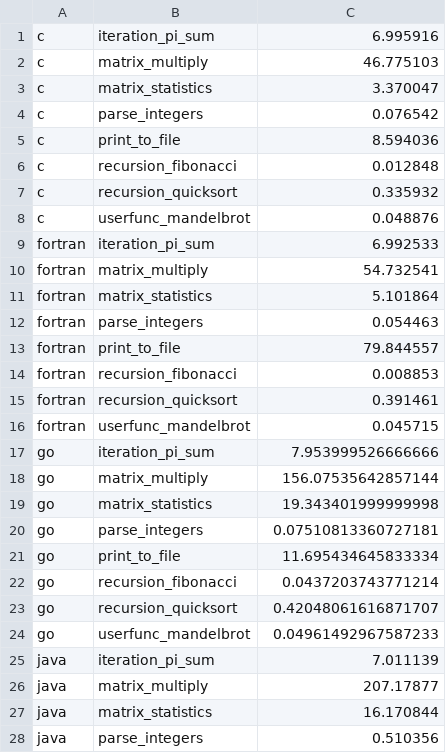
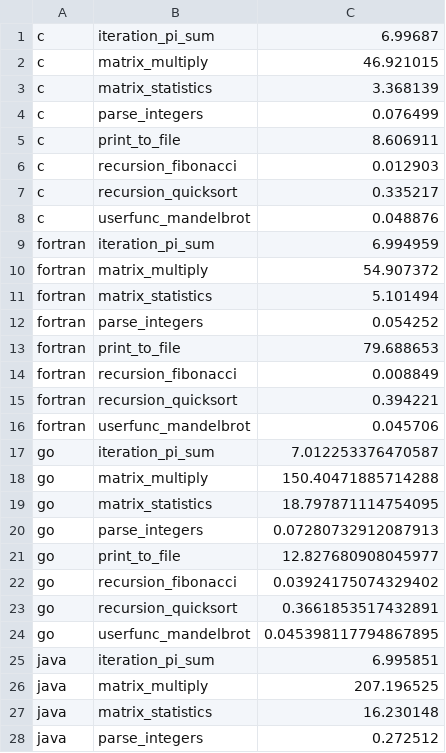
Before and after one commit to JuliaLang/Microbenchmarks, a CSV file: dev/benchmarks.csv, drawn as a sheet; only a part is shown; the diff covers the shown part only.

```diff
--- a/dev/benchmarks.csv
+++ b/dev/benchmarks.csv
@@ -1,28 +1,28 @@
-c,iteration_pi_sum,6.995916
-c,matrix_multiply,46.775103
-c,matrix_statistics,3.370047
-c,parse_integers,0.076542
-c,print_to_file,8.594036
-c,recursion_fibonacci,0.012848
-c,recursion_quicksort,0.335932
+c,iteration_pi_sum,6.99687
+c,matrix_multiply,46.921015
+c,matrix_statistics,3.368139
+c,parse_integers,0.076499
+c,print_to_file,8.606911
+c,recursion_fibonacci,0.012903
+c,recursion_quicksort,0.335217
 c,userfunc_mandelbrot,0.048876
-fortran,iteration_pi_sum,6.992533
-fortran,matrix_multiply,54.732541
-fortran,matrix_statistics,5.101864
-fortran,parse_integers,0.054463
-fortran,print_to_file,79.844557
-fortran,recursion_fibonacci,0.008853
-fortran,recursion_quicksort,0.391461
-fortran,userfunc_mandelbrot,0.045715
-go,iteration_pi_sum,7.953999526666666
-go,matrix_multiply,156.07535642857144
-go,matrix_statistics,19.343401999999998
-go,parse_integers,0.07510813360727181
-go,print_to_file,11.695434645833334
-go,recursion_fibonacci,0.0437203743771214
-go,recursion_quicksort,0.42048061616871707
-go,userfunc_mandelbrot,0.04961492967587233
-java,iteration_pi_sum,7.011139
-java,matrix_multiply,207.17877
-java,matrix_statistics,16.170844
-java,parse_integers,0.510356
+fortran,iteration_pi_sum,6.994959
+fortran,matrix_multiply,54.907372
+fortran,matrix_statistics,5.101494
+fortran,parse_integers,0.054252
+fortran,print_to_file,79.688653
+fortran,recursion_fibonacci,0.008849
+fortran,recursion_quicksort,0.394221
+fortran,userfunc_mandelbrot,0.045706
+go,iteration_pi_sum,7.012253376470587
+go,matrix_multiply,150.40471885714288
+go,matrix_statistics,18.797871114754095
+go,parse_integers,0.07280732912087913
+go,print_to_file,12.827680908045977
+go,recursion_fibonacci,0.03924175074329402
+go,recursion_quicksort,0.3661853517432891
+go,userfunc_mandelbrot,0.045398117794867895
+java,iteration_pi_sum,6.995851
+java,matrix_multiply,207.196525
+java,matrix_statistics,16.230148
+java,parse_integers,0.272512
```
Also changed, not shown: 78 edited cells elsewhere in this file, 3 other files.
